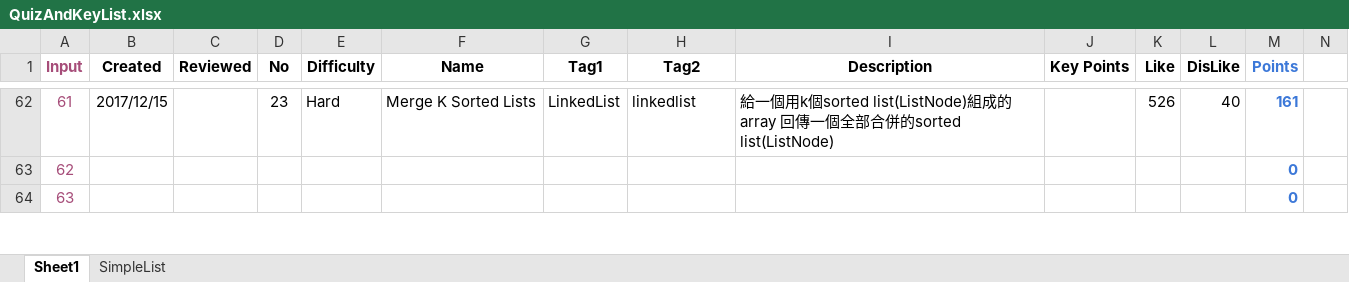
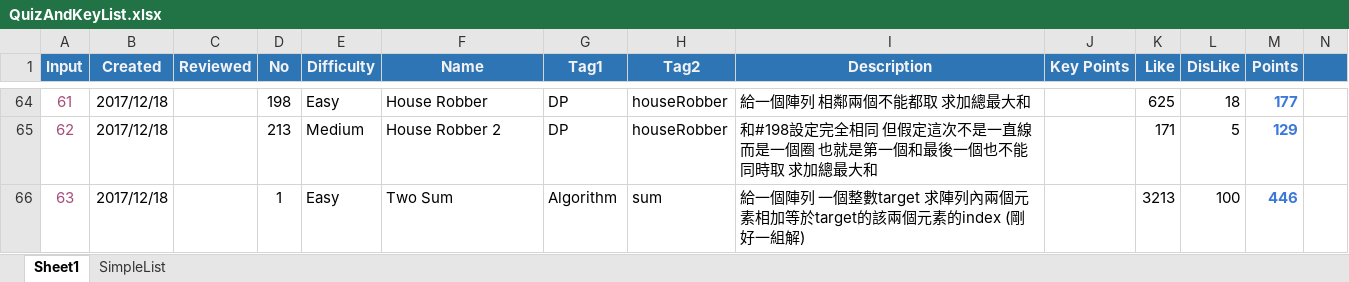
Before and after one commit to ianlai/Note-Java, an Excel workbook: QuizAndKeyList.xlsx, sheet Sheet1, drawn as a sheet; only a part is shown, gaps mark what is left out; values as stored, in another font and other column widths than the file's, no borders; conditional formats not drawn; addresses are those after the commit; the diff covers the shown part only; the diff names each change by its address in the sheet, - before the commit and + after, or states it on an @@ line.

```diff
--- a/QuizAndKeyList.xlsx (sheet Sheet1)
+++ b/QuizAndKeyList.xlsx (sheet Sheet1)
-A1:N1 fill: none
+A1:N1 fill: #2E75B6
-A1 text colour: #A64D79
+A1 text colour: #F2F2F2
-B1:L1 text colour: black
+B1:L1 text colour: #F2F2F2
-M1 text colour: #3C78D8
+M1 text colour: #F2F2F2
-B64 (Created): 2017/12/15
+B64 (Created): 2017/12/18
-D64 (No): 23
+D64 (No): 198
-E64 (Difficulty): Hard
+E64 (Difficulty): Easy
-F64 (Name): Merge K Sorted Lists
+F64 (Name): House Robber
-G64 (Tag1): LinkedList
+G64 (Tag1): DP
-H64 (Tag2): linkedlist
+H64 (Tag2): houseRobber
-I64 (Description): 給一個用k個sorted list(ListNode)組成的array 回傳一個全部合併的sorted list(ListNode)
+I64 (Description): 給一個陣列 相鄰兩個不能都取 求加總最大和
-K64 (Like): 526
+K64 (Like): 625
-L64 (DisLike): 40
+L64 (DisLike): 18
-M64 (Points): 161
+M64 (Points): 177
-B65:B66 (Created): (empty)
+B65:B66 (Created): 2017/12/18
-D65 (No): (empty)
+D65 (No): 213
-E65 (Difficulty): (empty)
+E65 (Difficulty): Medium
-F65 (Name): (empty)
+F65 (Name): House Robber 2
-G65 (Tag1): (empty)
+G65 (Tag1): DP
-H65 (Tag2): (empty)
+H65 (Tag2): houseRobber
-I65 (Description): (empty)
+I65 (Description): 和#198設定完全相同 但假定這次不是一直線而是一個圈 也就是第一個和最後一個也不能同時取 求加總最大和
-K65 (Like): (empty)
+K65 (Like): 171
-L65 (DisLike): (empty)
+L65 (DisLike): 5
-M65 (Points): 0
+M65 (Points): 129
-D66 (No): (empty)
+D66 (No): 1
-E66 (Difficulty): (empty)
+E66 (Difficulty): Easy
-F66 (Name): (empty)
+F66 (Name): Two Sum
-G66 (Tag1): (empty)
+G66 (Tag1): Algorithm
-H66 (Tag2): (empty)
+H66 (Tag2): sum
-I66 (Description): (empty)
+I66 (Description): 給一個陣列 一個整數target 求陣列內兩個元素相加等於target的該兩個元素的index (剛好一組解)
-K66 (Like): (empty)
+K66 (Like): 3213
-L66 (DisLike): (empty)
+L66 (DisLike): 100
-M66 (Points): 0
+M66 (Points): 446
```
Also changed, not shown: 113 added rows, 1 removed row, 7 moved rows, 85 edited cells and cell formats elsewhere in this sheet, formulas that keep their value.
